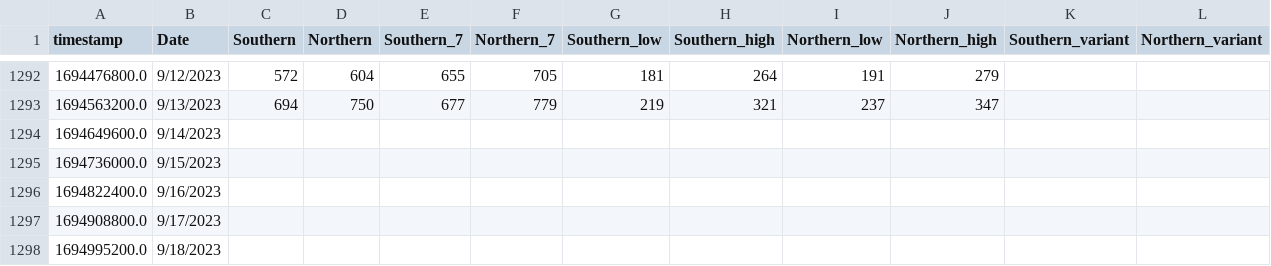
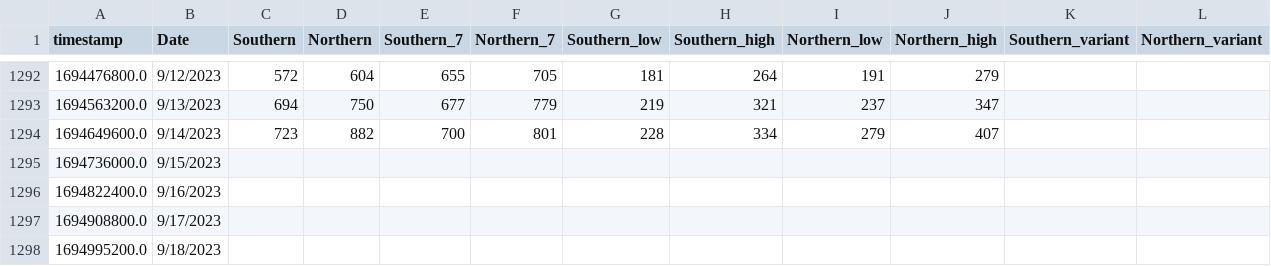
Before and after one commit to edgecollective/wastewater-parse, a CSV file: waste.csv, drawn as a sheet; only a part is shown, gaps mark what is left out; the diff names each change by its address in the sheet, - before the commit and + after, or states it on an @@ line.

Commit message:
update

```diff
--- a/waste.csv
+++ b/waste.csv
-C1294 (Southern): (empty)
+C1294 (Southern): 723
-D1294 (Northern): (empty)
+D1294 (Northern): 882
-E1294 (Southern_7): (empty)
+E1294 (Southern_7): 700
-F1294 (Northern_7): (empty)
+F1294 (Northern_7): 801
-G1294 (Southern_low): (empty)
+G1294 (Southern_low): 228
-H1294 (Southern_high): (empty)
+H1294 (Southern_high): 334
-I1294 (Northern_low): (empty)
+I1294 (Northern_low): 279
-J1294 (Northern_high): (empty)
+J1294 (Northern_high): 407
```
